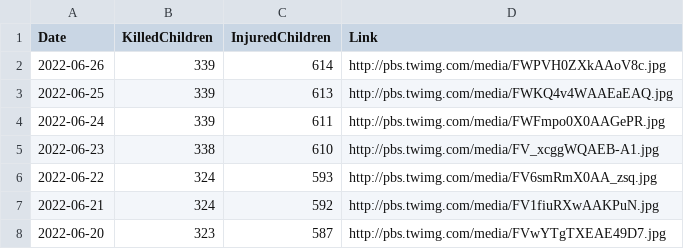
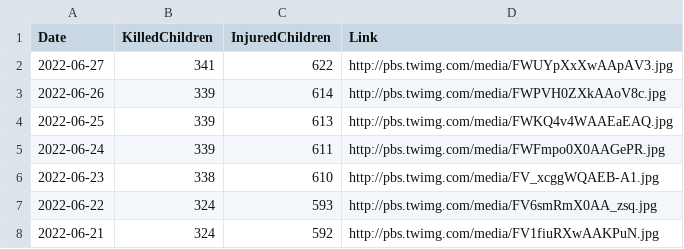
Before and after one commit to QuelTizioLi/WarData, a CSV file: data/crimeChildren.csv, drawn as a sheet; only a part is shown; the shorter side is filled out with more unchanged rows; the diff names each change by its address in the sheet, - before the commit and + after, or states it on an @@ line.

```diff
--- a/data/crimeChildren.csv
+++ b/data/crimeChildren.csv
+row 2: 2022-06-27 | 341 | 622 | http://pbs.twimg.com/media/FWUYpXxXwAApAV3.jpg
```
